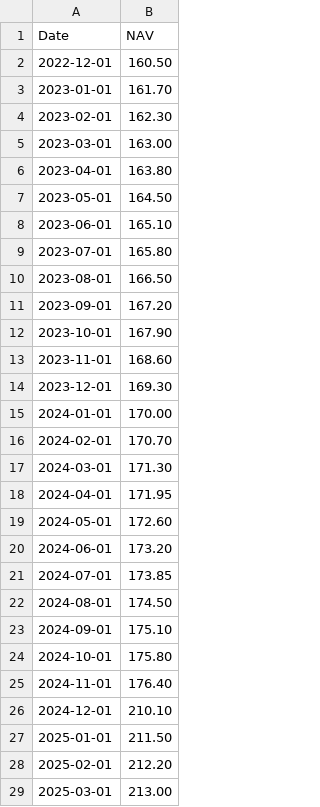
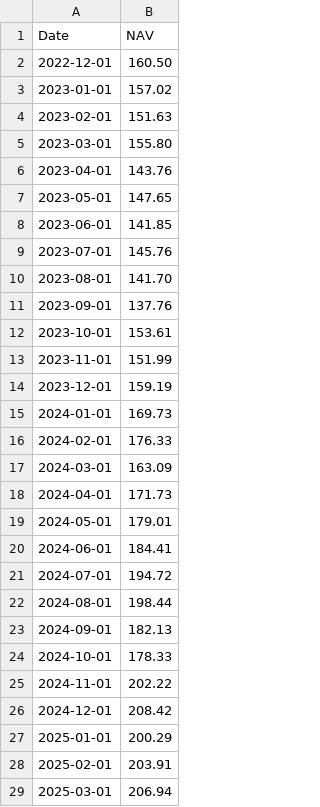
Before and after one commit to GAGAN2324/MutualFundsPerformancePrediction, a CSV file: backend/src/main/resources/data/axis_3y.csv, drawn as a sheet; only a part is shown; the diff covers the shown part only.

```diff
--- a/backend/src/main/resources/data/axis_3y.csv
+++ b/backend/src/main/resources/data/axis_3y.csv
@@ -2,28 +2,28 @@ Date,NAV
 2022-12-01,160.50
-2023-01-01,161.70
-2023-02-01,162.30
-2023-03-01,163.00
-2023-04-01,163.80
-2023-05-01,164.50
-2023-06-01,165.10
-2023-07-01,165.80
-2023-08-01,166.50
-2023-09-01,167.20
-2023-10-01,167.90
-2023-11-01,168.60
-2023-12-01,169.30
-2024-01-01,170.00
-2024-02-01,170.70
-2024-03-01,171.30
-2024-04-01,171.95
-2024-05-01,172.60
-2024-06-01,173.20
-2024-07-01,173.85
-2024-08-01,174.50
-2024-09-01,175.10
-2024-10-01,175.80
-2024-11-01,176.40
-2024-12-01,210.10
-2025-01-01,211.50
-2025-02-01,212.20
-2025-03-01,213.00
+2023-01-01,157.02
+2023-02-01,151.63
+2023-03-01,155.80
+2023-04-01,143.76
+2023-05-01,147.65
+2023-06-01,141.85
+2023-07-01,145.76
+2023-08-01,141.70
+2023-09-01,137.76
+2023-10-01,153.61
+2023-11-01,151.99
+2023-12-01,159.19
+2024-01-01,169.73
+2024-02-01,176.33
+2024-03-01,163.09
+2024-04-01,171.73
+2024-05-01,179.01
+2024-06-01,184.41
+2024-07-01,194.72
+2024-08-01,198.44
+2024-09-01,182.13
+2024-10-01,178.33
+2024-11-01,202.22
+2024-12-01,208.42
+2025-01-01,200.29
+2025-02-01,203.91
+2025-03-01,206.94
```
Also changed, not shown: 8 edited cells elsewhere in this file, backend/src/main/resources/data/axis_1y.csv, backend/src/main/resources/data/hdfc_1y.csv, 13 other files.
